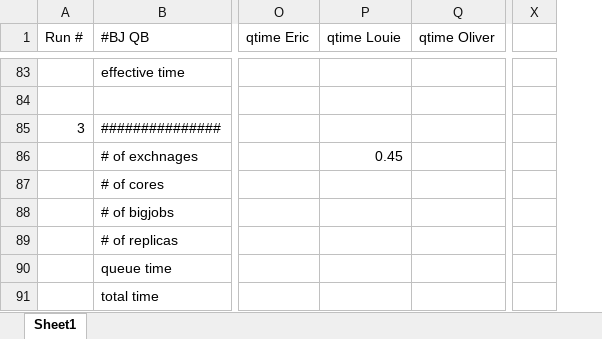
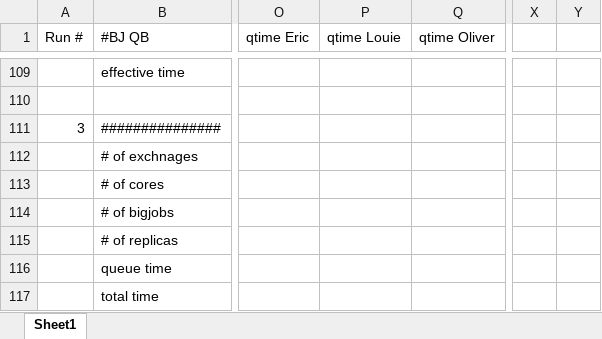
Before and after one commit to saga-project/saga-cpp-legacy-projects, an Excel workbook: applications/async-re/data/RE_data.xlsx, sheet Sheet1, drawn as a sheet; only a part is shown, gaps mark what is left out; values as stored, in another font and other column widths than the file's, no borders; charts and pictures not drawn; removed rows and columns are numbered as before the commit, all else as after; the diff covers the shown part only; the diff names each change by its address in the sheet, - before the commit and + after, or states it on an @@ line.

```diff
--- a/applications/async-re/data/RE_data.xlsx (sheet Sheet1)
+++ b/applications/async-re/data/RE_data.xlsx (sheet Sheet1)
-column X, empty
+column X, empty
+column Y, empty
-P112 (qtime Louie): 0.45
+P112 (qtime Louie): (empty)
```
Also changed, not shown: 29 added rows, 3 removed rows and 25 edited cells elsewhere in this sheet, charts or pictures.
